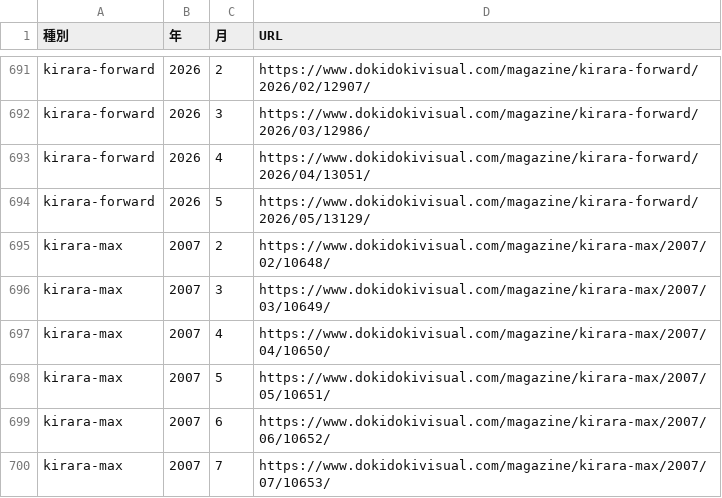
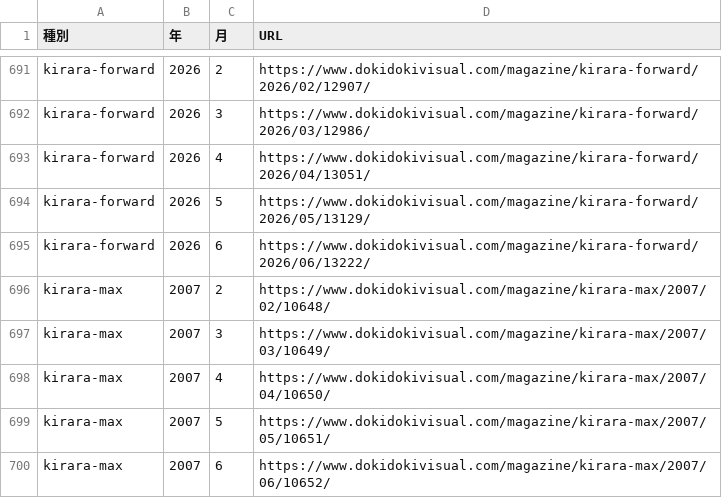
Before and after one commit to tyabannotami/kirara-stats, a CSV file: tools/kirara_issue_urls.csv, drawn as a sheet; only a part is shown, gaps mark what is left out; the shorter side is filled out with more unchanged rows; the diff names each change by its address in the sheet, - before the commit and + after, or states it on an @@ line.

```diff
--- a/tools/kirara_issue_urls.csv
+++ b/tools/kirara_issue_urls.csv
+row 695: kirara-forward | 2026 | 6 | https://www.dokidokivisual.com/magazine/kirara-forward/2026/06/13222/
```
Also changed, not shown: data/raw/kirara-forward.csv, 1 other file.
